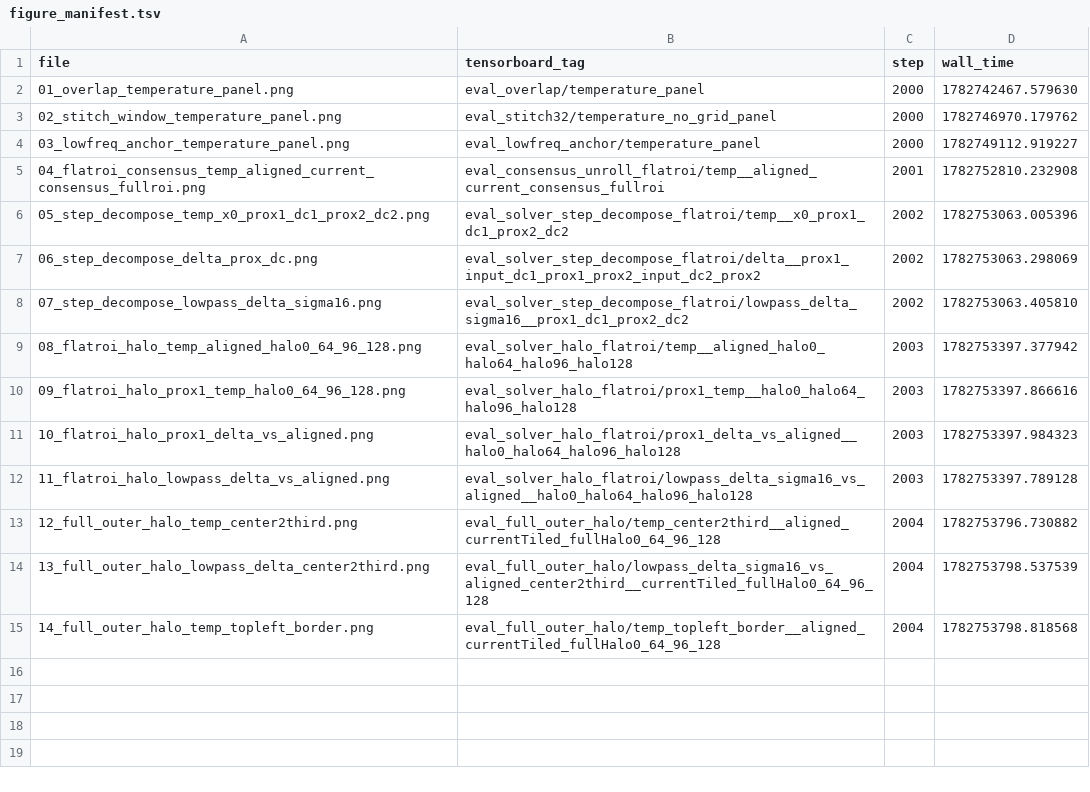
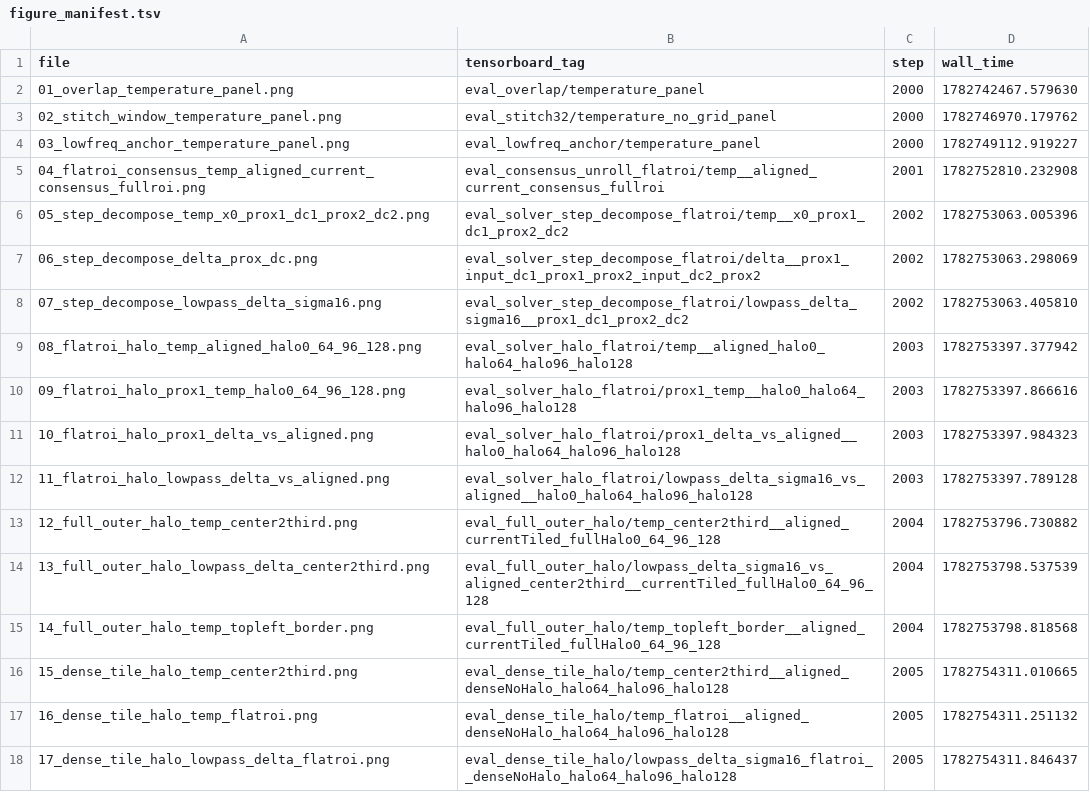
Before and after one commit to VennIntelligence/thermal_lift, a TSV file: research_log/episodes/ep07_solver_boundary_artifact/figure_manifest.tsv, drawn as a sheet.

```diff
--- a/research_log/episodes/ep07_solver_boundary_artifact/figure_manifest.tsv
+++ b/research_log/episodes/ep07_solver_boundary_artifact/figure_manifest.tsv
@@ -15 +15,4 @@ file	tensorboard_tag	step	wall_time
 14_full_outer_halo_temp_topleft_border.png	eval_full_outer_halo/temp_topleft_border__aligned_currentTiled_fullHalo0_64_96_128	2004	1782753798.818568
+15_dense_tile_halo_temp_center2third.png	eval_dense_tile_halo/temp_center2third__aligned_denseNoHalo_halo64_halo96_halo128	2005	1782754311.010665
+16_dense_tile_halo_temp_flatroi.png	eval_dense_tile_halo/temp_flatroi__aligned_denseNoHalo_halo64_halo96_halo128	2005	1782754311.251132
+17_dense_tile_halo_lowpass_delta_flatroi.png	eval_dense_tile_halo/lowpass_delta_sigma16_flatroi__denseNoHalo_halo64_halo96_halo128	2005	1782754311.846437
```
Also changed, not shown: 11 other files.
